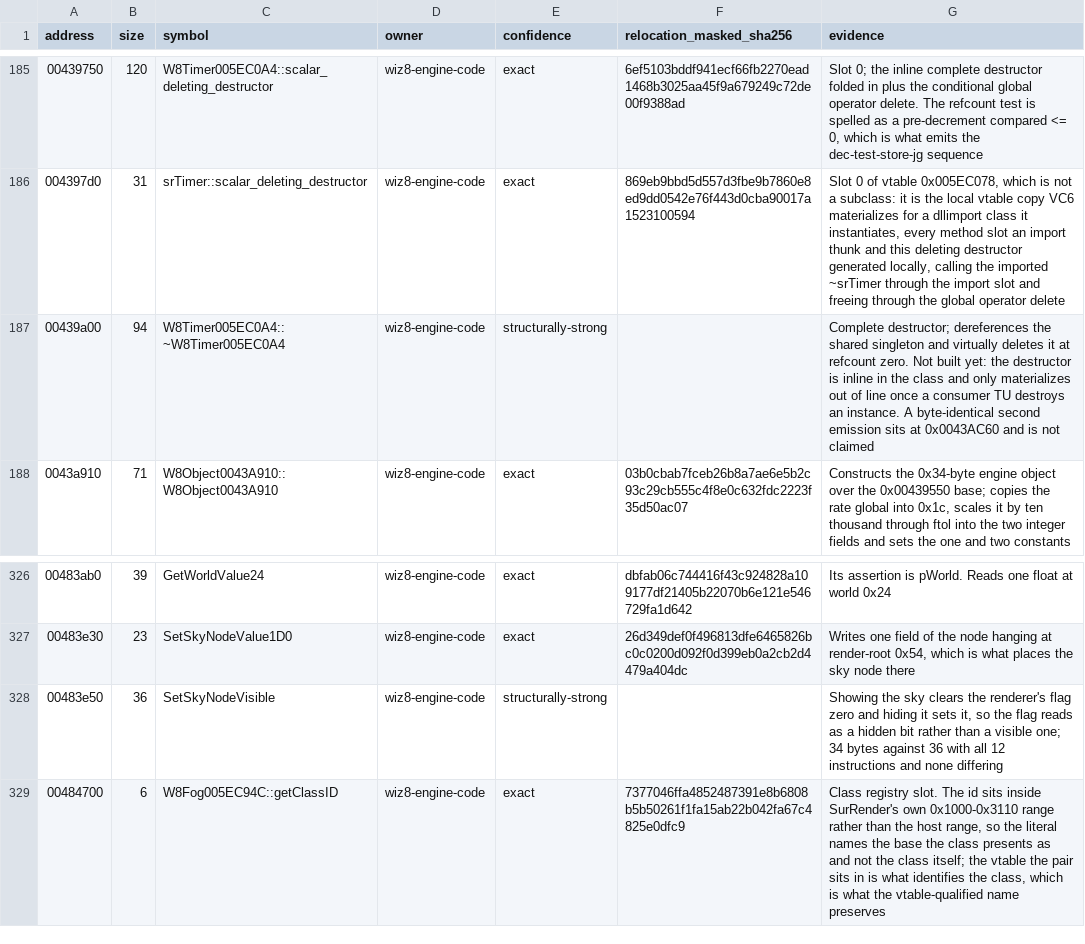
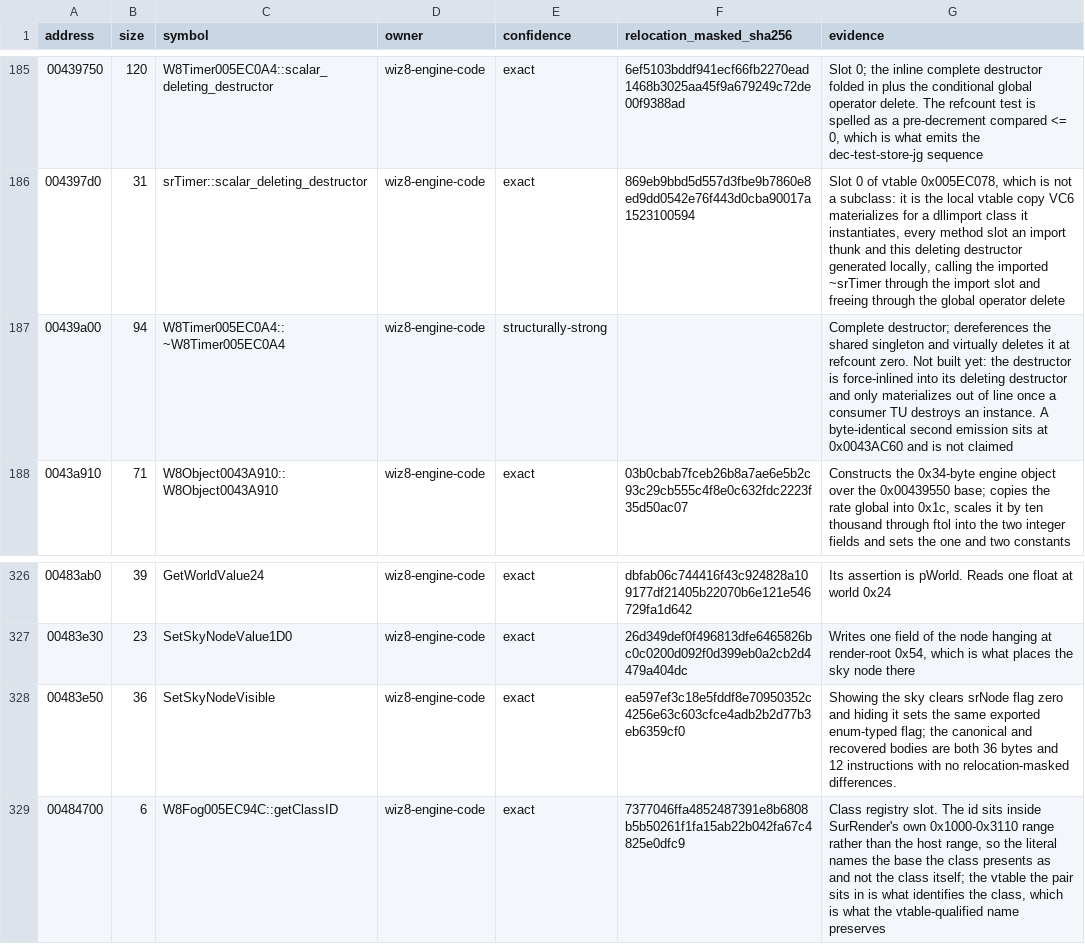
Before and after one commit to agluszak/wizardry-8-decomp, a CSV file: config/reccmp/wiz8-gameplay-boundaries.csv, drawn as a sheet; only a part is shown, gaps mark what is left out.

```diff
--- a/config/reccmp/wiz8-gameplay-boundaries.csv
+++ b/config/reccmp/wiz8-gameplay-boundaries.csv
@@ -186,3 +186,3 @@ address,size,symbol,owner,confidence,relocation_masked_sha256,evidence
 004397d0,31,srTimer::scalar_deleting_destructor,wiz8-engine-code,exact,869eb9bbd5d557d3fbe9b7860e8ed9dd0542e76f443d0cba90017a1523100594,"Slot 0 of vtable 0x005EC078, which is not a subclass: it is the local vtable copy VC6 materializes for a dllimport class it instantiates, every method slot an import thunk and this deleting destructor generated locally, calling the imported ~srTimer through the import slot and freeing through the global operator delete"
-00439a00,94,W8Timer005EC0A4::~W8Timer005EC0A4,wiz8-engine-code,structurally-strong,,Complete destructor; dereferences the shared singleton and virtually deletes it at refcount zero. Not built yet: the destructor is inline in the class and only materializes out of line once a consumer TU destroys an instance. A byte-identical second emission sits at 0x0043AC60 and is not claimed
+00439a00,94,W8Timer005EC0A4::~W8Timer005EC0A4,wiz8-engine-code,structurally-strong,,Complete destructor; dereferences the shared singleton and virtually deletes it at refcount zero. Not built yet: the destructor is force-inlined into its deleting destructor and only materializes out of line once a consumer TU destroys an instance. A byte-identical second emission sits at 0x0043AC60 and is not claimed
 0043a910,71,W8Object0043A910::W8Object0043A910,wiz8-engine-code,exact,03b0cbab7fceb26b8a7ae6e5b2c93c29cb555c4f8e0c632fdc2223f35d50ac07,"Constructs the 0x34-byte engine object over the 0x00439550 base; copies the rate global into 0x1c, scales it by ten thousand through ftol into the two integer fields and sets the one and two constants"
@@ -327,3 +327,3 @@ address,size,symbol,owner,confidence,relocation_masked_sha256,evidence
 00483e30,23,SetSkyNodeValue1D0,wiz8-engine-code,exact,26d349def0f496813dfe6465826bc0c0200d092f0d399eb0a2cb2d4479a404dc,"Writes one field of the node hanging at render-root 0x54, which is what places the sky node there"
-00483e50,36,SetSkyNodeVisible,wiz8-engine-code,structurally-strong,,"Showing the sky clears the renderer's flag zero and hiding it sets it, so the flag reads as a hidden bit rather than a visible one; 34 bytes against 36 with all 12 instructions and none differing"
+00483e50,36,SetSkyNodeVisible,wiz8-engine-code,exact,ea597ef3c18e5fddf8e70950352c4256e63c603cfce4adb2b2d77b3eb6359cf0,"Showing the sky clears srNode flag zero and hiding it sets the same exported enum-typed flag; the canonical and recovered bodies are both 36 bytes and 12 instructions with no relocation-masked differences."
 00484700,6,W8Fog005EC94C::getClassID,wiz8-engine-code,exact,7377046ffa4852487391e8b6808b5b50261f1fa15ab22b042fa67c4825e0dfc9,"Class registry slot. The id sits inside SurRender's own 0x1000-0x3110 range rather than the host range, so the literal names the base the class presents as and not the class itself; the vtable the pair sits in is what identifies the class, which is what the vtable-qualified name preserves"
```
Also changed, not shown: 20 other files.
